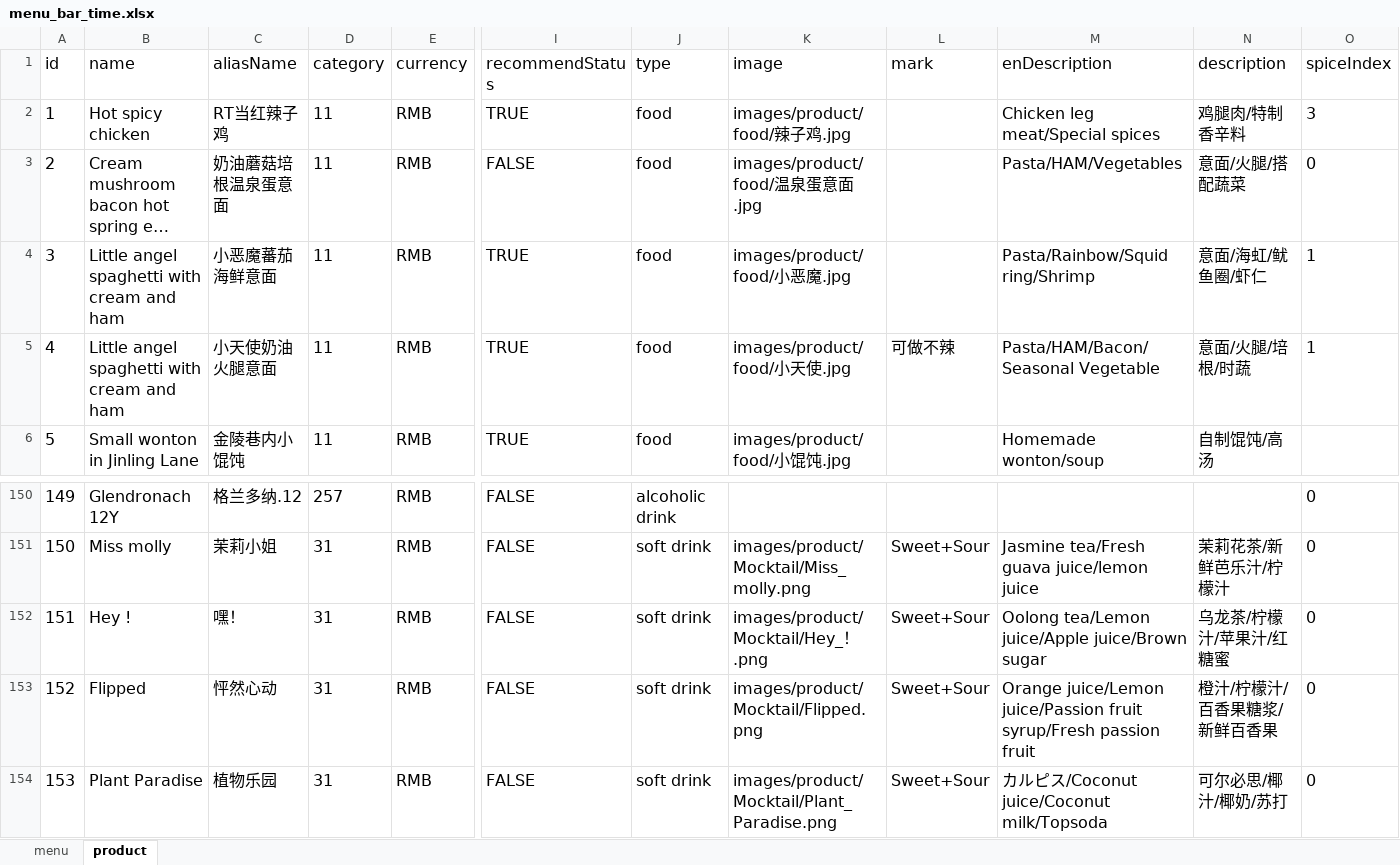
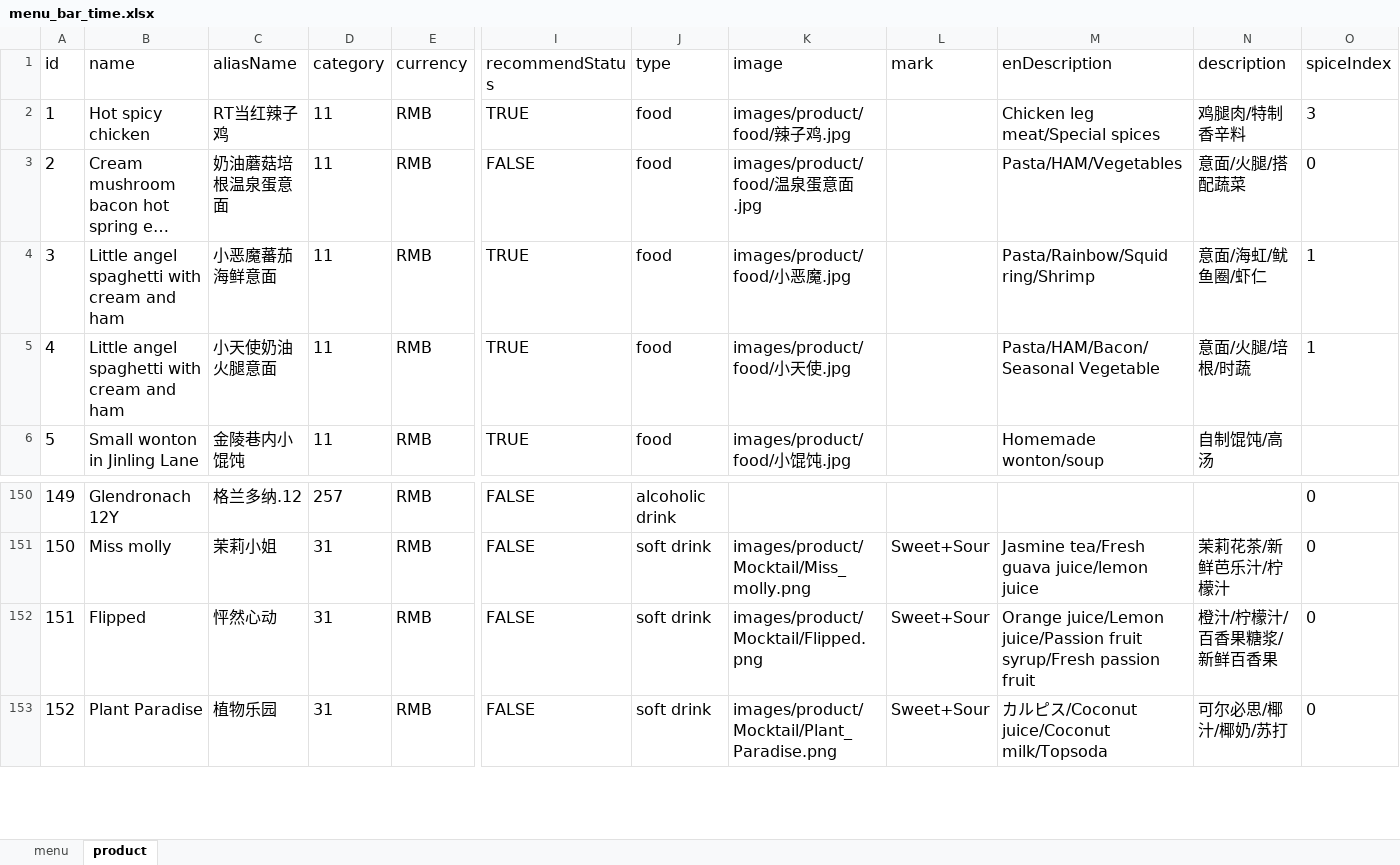
Before and after one commit to rootinn123/rootinn123.github.io, an Excel workbook: data/menu_bar_time.xlsx, sheet product, drawn as a sheet; only a part is shown, gaps mark what is left out; long unchanged cells end in …; values as stored, in another font and other column widths than the file's, no borders; removed rows and columns are numbered as before the commit, all else as after; rows hold the shown columns only; the diff names each change by its address in the sheet, - before the commit and + after, or states it on an @@ line.

```diff
--- a/data/menu_bar_time.xlsx (sheet product)
+++ b/data/menu_bar_time.xlsx (sheet product)
-L5 (mark): 可做不辣
+L5 (mark): (empty)
-row 152: 151 | Hey ! | 嘿！ | 31 | RMB | FALSE | soft drink | images/product/Mocktail/Hey_！.png | Sweet+Sour | Oolong tea/Lemon juice/Apple juice/Brown sugar | 乌龙茶/柠檬汁/苹果汁/红糖蜜 | 0
@@ column A (id) renumbered from row 152 down @@
```
Also changed, not shown: data/menu_dinner.xlsx, data/menu_lunch.xlsx, 3 other files.
